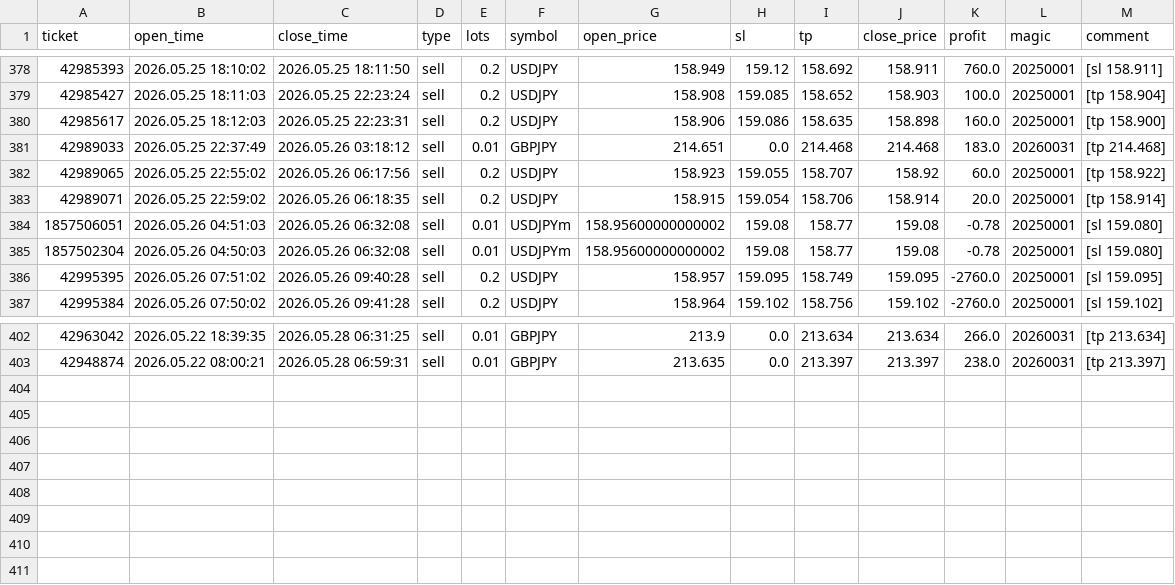
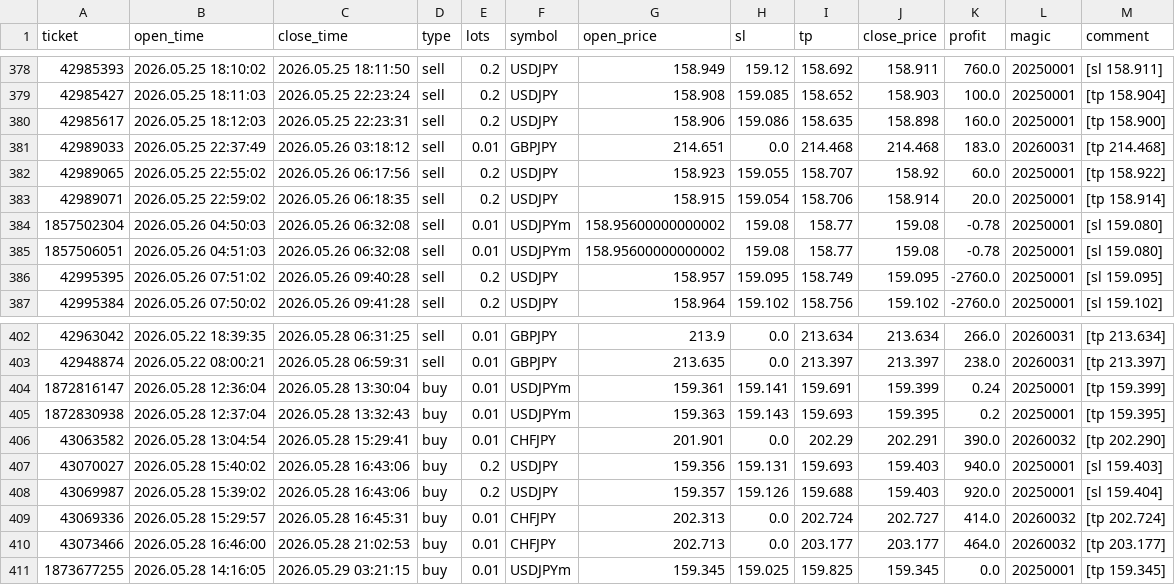
Before and after one commit to Iwa110/fx_bot, a CSV file: optimizer/history.csv, drawn as a sheet; only a part is shown, gaps mark what is left out.

Commit message:
data: sync history 2026-05-29 (+8 trades)

```diff
--- a/optimizer/history.csv
+++ b/optimizer/history.csv
@@ -383,4 +383,4 @@ ticket,open_time,close_time,type,lots,symbol,open_price,sl,tp,close_price,profit
 42989071,2026.05.25 22:59:02,2026.05.26 06:18:35,sell,0.2,USDJPY,158.915,159.054,158.706,158.914,20.0,20250001,[tp 158.914]
+1857502304,2026.05.26 04:50:03,2026.05.26 06:32:08,sell,0.01,USDJPYm,158.95600000000002,159.08,158.77,159.08,-0.78,20250001,[sl 159.080]
 1857506051,2026.05.26 04:51:03,2026.05.26 06:32:08,sell,0.01,USDJPYm,158.95600000000002,159.08,158.77,159.08,-0.78,20250001,[sl 159.080]
-1857502304,2026.05.26 04:50:03,2026.05.26 06:32:08,sell,0.01,USDJPYm,158.95600000000002,159.08,158.77,159.08,-0.78,20250001,[sl 159.080]
 42995395,2026.05.26 07:51:02,2026.05.26 09:40:28,sell,0.2,USDJPY,158.957,159.095,158.749,159.095,-2760.0,20250001,[sl 159.095]
@@ -403 +403,9 @@ ticket,open_time,close_time,type,lots,symbol,open_price,sl,tp,close_price,profit
 42948874,2026.05.22 08:00:21,2026.05.28 06:59:31,sell,0.01,GBPJPY,213.635,0.0,213.397,213.397,238.0,20260031,[tp 213.397]
+1872816147,2026.05.28 12:36:04,2026.05.28 13:30:04,buy,0.01,USDJPYm,159.361,159.141,159.691,159.399,0.24,20250001,[tp 159.399]
+1872830938,2026.05.28 12:37:04,2026.05.28 13:32:43,buy,0.01,USDJPYm,159.363,159.143,159.693,159.395,0.2,20250001,[tp 159.395]
+43063582,2026.05.28 13:04:54,2026.05.28 15:29:41,buy,0.01,CHFJPY,201.901,0.0,202.29,202.291,390.0,20260032,[tp 202.290]
+43070027,2026.05.28 15:40:02,2026.05.28 16:43:06,buy,0.2,USDJPY,159.356,159.131,159.693,159.403,940.0,20250001,[sl 159.403]
+43069987,2026.05.28 15:39:02,2026.05.28 16:43:06,buy,0.2,USDJPY,159.357,159.126,159.688,159.403,920.0,20250001,[sl 159.404]
+43069336,2026.05.28 15:29:57,2026.05.28 16:45:31,buy,0.01,CHFJPY,202.313,0.0,202.724,202.727,414.0,20260032,[tp 202.724]
+43073466,2026.05.28 16:46:00,2026.05.28 21:02:53,buy,0.01,CHFJPY,202.713,0.0,203.177,203.177,464.0,20260032,[tp 203.177]
+1873677255,2026.05.28 14:16:05,2026.05.29 03:21:15,buy,0.01,USDJPYm,159.345,159.025,159.825,159.345,0.0,20250001,[tp 159.345]
```
